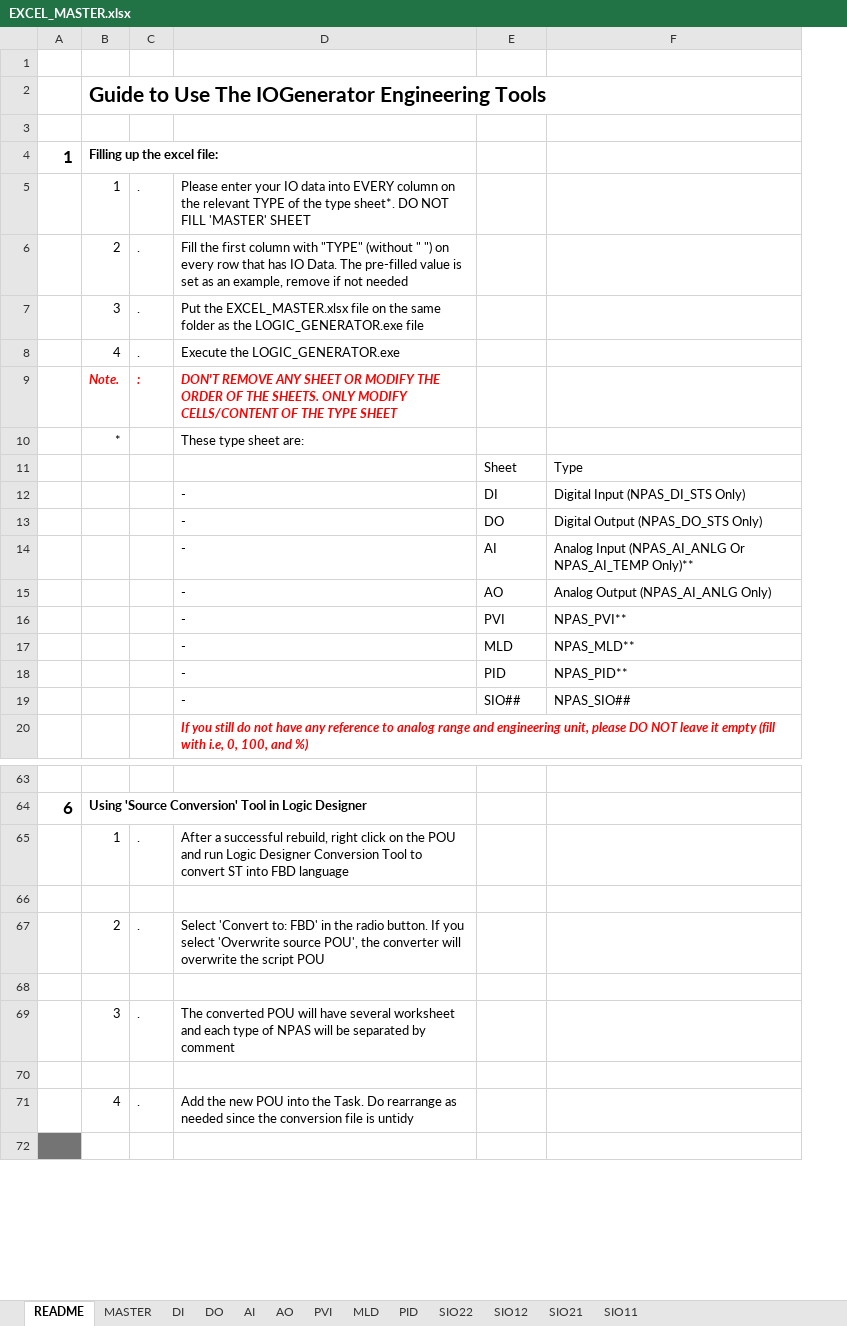
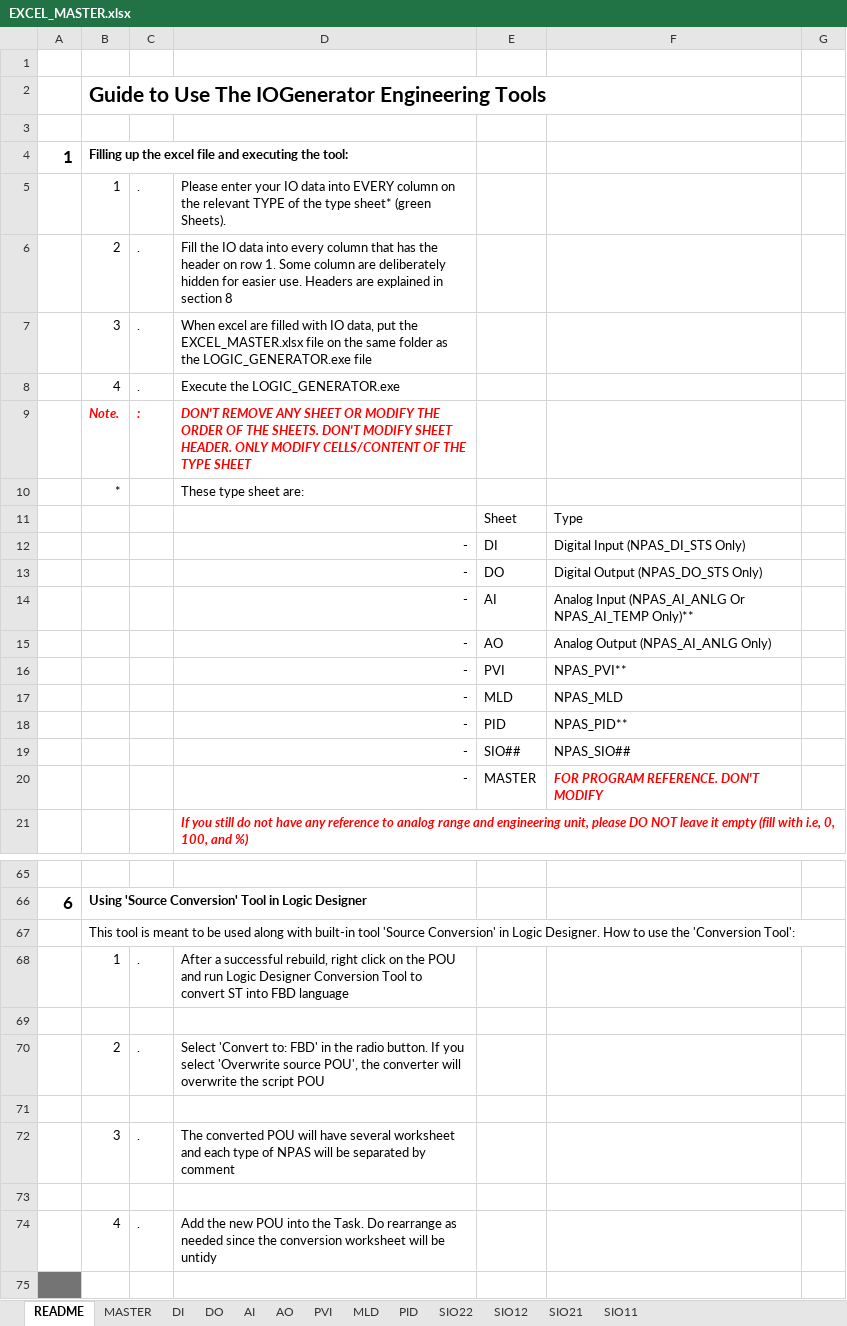
Before and after one commit to kebejoan/logic-designer-generator, an Excel workbook: EXCEL_MASTER.xlsx, sheet README, drawn as a sheet; only a part is shown, gaps mark what is left out; values as stored, in another font and other column widths than the file's, no borders; charts and pictures not drawn; addresses are those after the commit; the diff covers the shown part only; the diff names each change by its address in the sheet, - before the commit and + after, or states it on an @@ line.

```diff
--- a/EXCEL_MASTER.xlsx (sheet README)
+++ b/EXCEL_MASTER.xlsx (sheet README)
+column G, empty
-B4: Filling up the excel file:
+B4: Filling up the excel file and executing the tool:
-D5: …the type sheet*. DO NOT FILL 'MASTER' SHEET
+D5: …the type sheet* (green Sheets).
-D6: Fill the first column with "TYPE" (without " ") on every row that has IO Data. The pre-filled value is set as an example, remove if not needed
+D6: Fill the IO data into every column that has the header on row 1. Some column are deliberately hidden for easier use. Headers are explained in section 8
-D7: Put the EXCEL_MASTER.xlsx…
+D7: When excel are filled with IO data, put the EXCEL_MASTER.xlsx…
-D9: …THE SHEETS. ONLY MODIFY…
+D9: …THE SHEETS. DON'T MODIFY SHEET HEADER. ONLY MODIFY…
-D12:D19 alignment: left
+D12:D19 alignment: right
-F17: NPAS_MLD**
+F17: NPAS_MLD
+row 20:  |  |  | - | MASTER | FOR PROGRAM REFERENCE. DON'T MODIFY
+row 67:  | This tool is meant to be used along with built-in tool 'Source Conversion' in Logic Designer. How to use the 'Conversion Tool':
-D74: …the conversion file is untidy
+D74: …the conversion worksheet will be untidy
```
Also changed, not shown: 24 added rows, 3 removed rows, 6 edited cells and cell formats elsewhere in this sheet, sheet PVI, sheet DO, sheet DI, sheet PID, sheet AI, sheet SIO22, 5 more sheets, charts or pictures, 4 other files.
